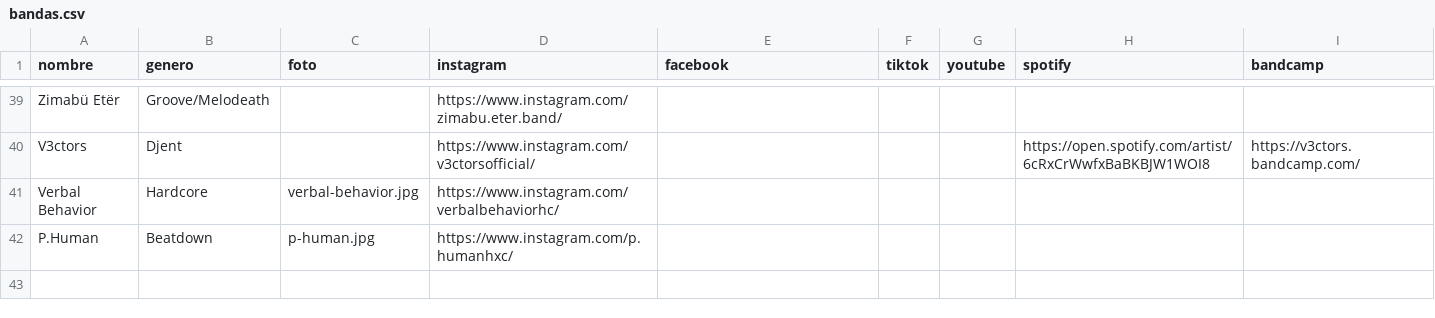
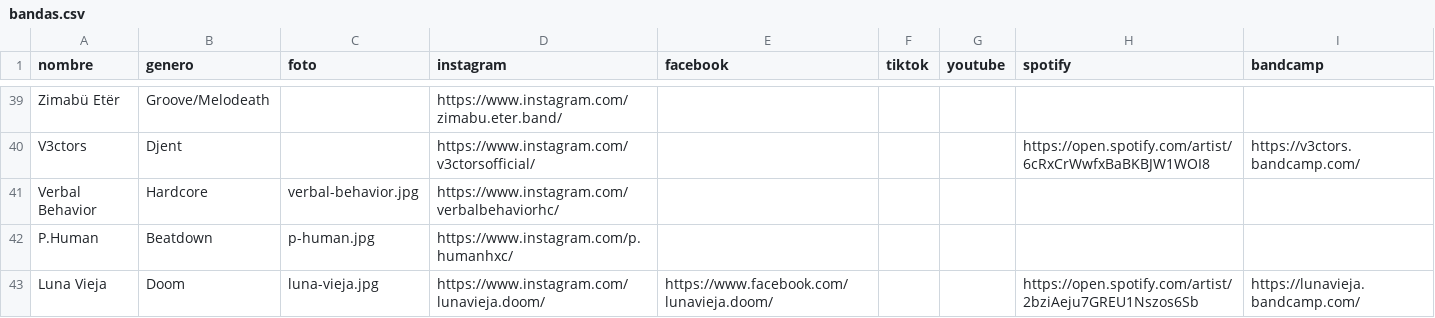
Before and after one commit to CRibasRamirez/malaga-hardcore, a CSV file: bandas.csv, drawn as a sheet; only a part is shown, gaps mark what is left out; the diff names each change by its address in the sheet, - before the commit and + after, or states it on an @@ line.

Commit message:
informacion bandas directorio

```diff
--- a/bandas.csv
+++ b/bandas.csv
+row 43: Luna Vieja | Doom | luna-vieja.jpg | https://www.instagram.com/lunavieja.doom/ | https://www.facebook.com/lunavieja.doom/ |  |  | https://open.spotify.com/artist/2bziAeju7GREU1Nszos6Sb | https://lunavieja.bandcamp.com/
```
Also changed, not shown: 1 other file.
